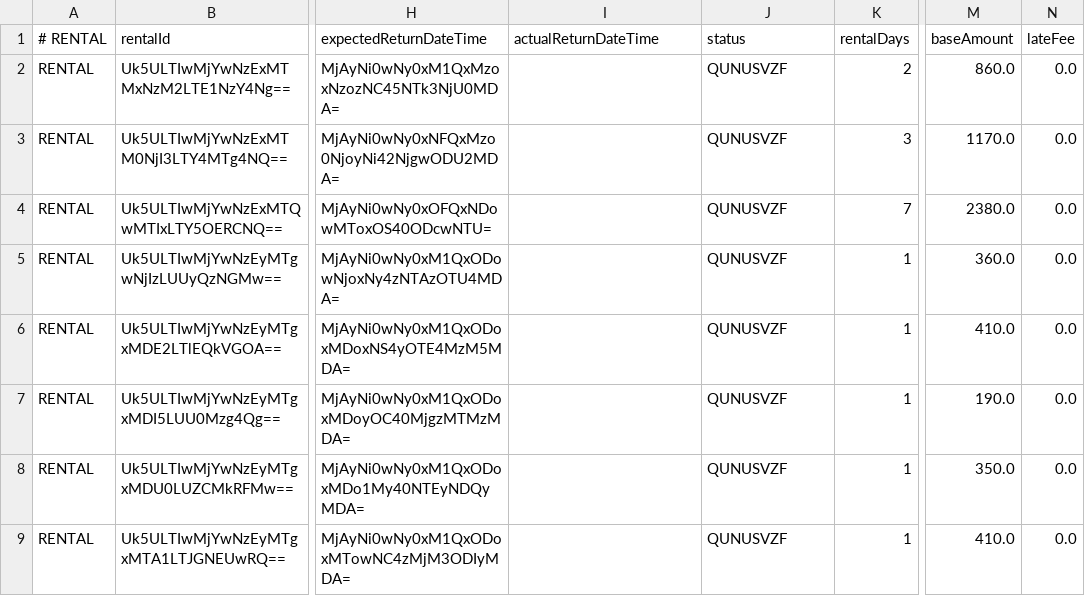
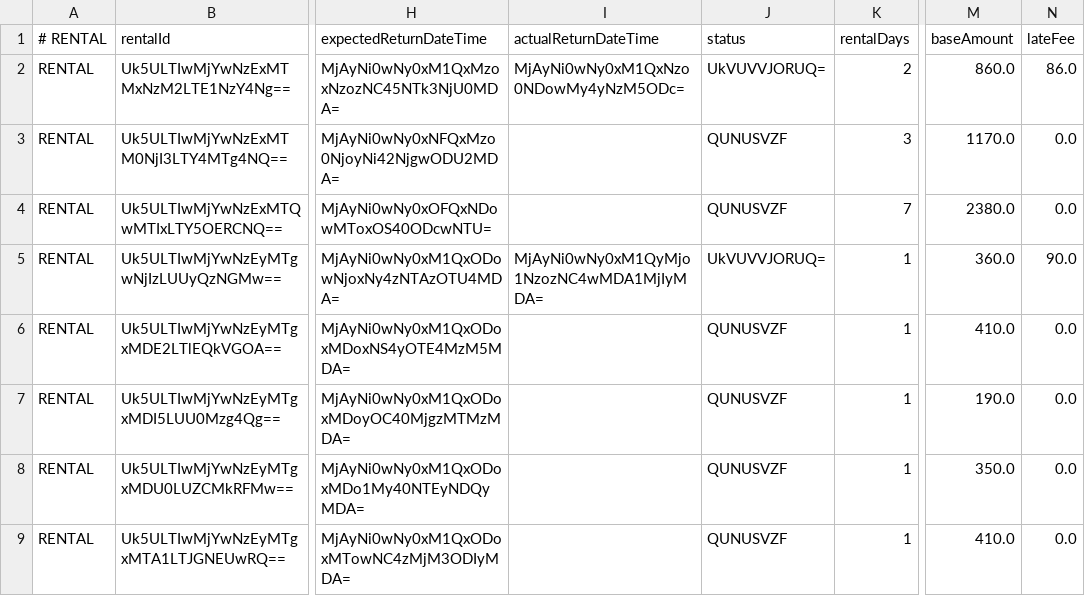
Before and after one commit to velora-motors-team/Velora-Motors, a TSV file: data/rentals.tsv, drawn as a sheet; only a part is shown, gaps mark what is left out; the diff names each change by its address in the sheet, - before the commit and + after, or states it on an @@ line.

```diff
--- a/data/rentals.tsv
+++ b/data/rentals.tsv
-I2 (actualReturnDateTime): (empty)
+I2 (actualReturnDateTime): MjAyNi0wNy0xM1QxNzo0NDowMy4yNzM5ODc=
-J2 (status): QUNUSVZF
+J2 (status): UkVUVVJORUQ=
-N2 (lateFee): 0.0
+N2 (lateFee): 86.0
-I5 (actualReturnDateTime): (empty)
+I5 (actualReturnDateTime): MjAyNi0wNy0xM1QyMjo1NzozNC4wMDA1MjIyMDA=
-J5 (status): QUNUSVZF
+J5 (status): UkVUVVJORUQ=
-N5 (lateFee): 0.0
+N5 (lateFee): 90.0
```
Also changed, not shown: data/customer-accounts/nassar_gmail.com.tsv, data/notifications.tsv, 9 other files.
